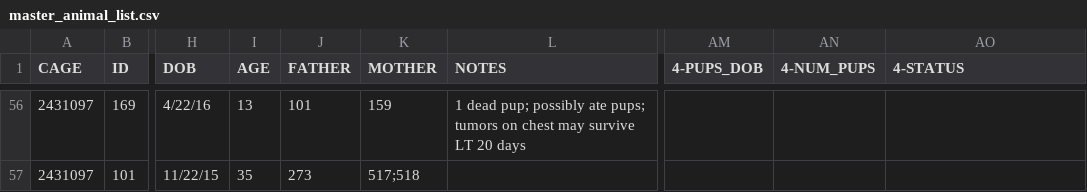
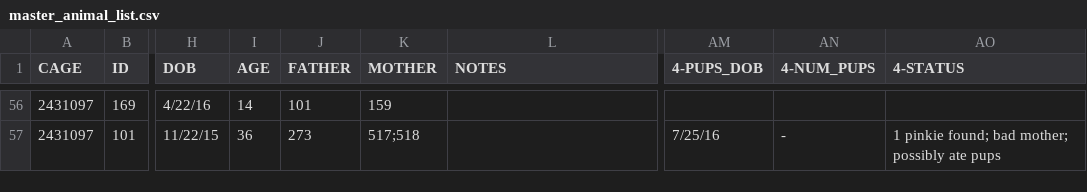
Before and after one commit to qzhanglab/animal_tracking, a CSV file: master_animal_list.csv, drawn as a sheet; only a part is shown, gaps mark what is left out; the diff covers the shown part only; the diff names each change by its address in the sheet, - before the commit and + after, or states it on an @@ line.

```diff
--- a/master_animal_list.csv
+++ b/master_animal_list.csv
-I56 (AGE): 13
+I56 (AGE): 14
-L56 (NOTES): 1 dead pup; possibly ate pups; tumors on chest may survive LT 20 days
+L56 (NOTES): (empty)
-I57 (AGE): 35
+I57 (AGE): 36
-AM57 (4-PUPS_DOB): (empty)
+AM57 (4-PUPS_DOB): 7/25/16
-AN57 (4-NUM_PUPS): (empty)
+AN57 (4-NUM_PUPS): -
-AO57 (4-STATUS): (empty)
+AO57 (4-STATUS): 1 pinkie found; bad mother; possibly ate pups
```
Also changed, not shown: 56 edited cells elsewhere in this file.
